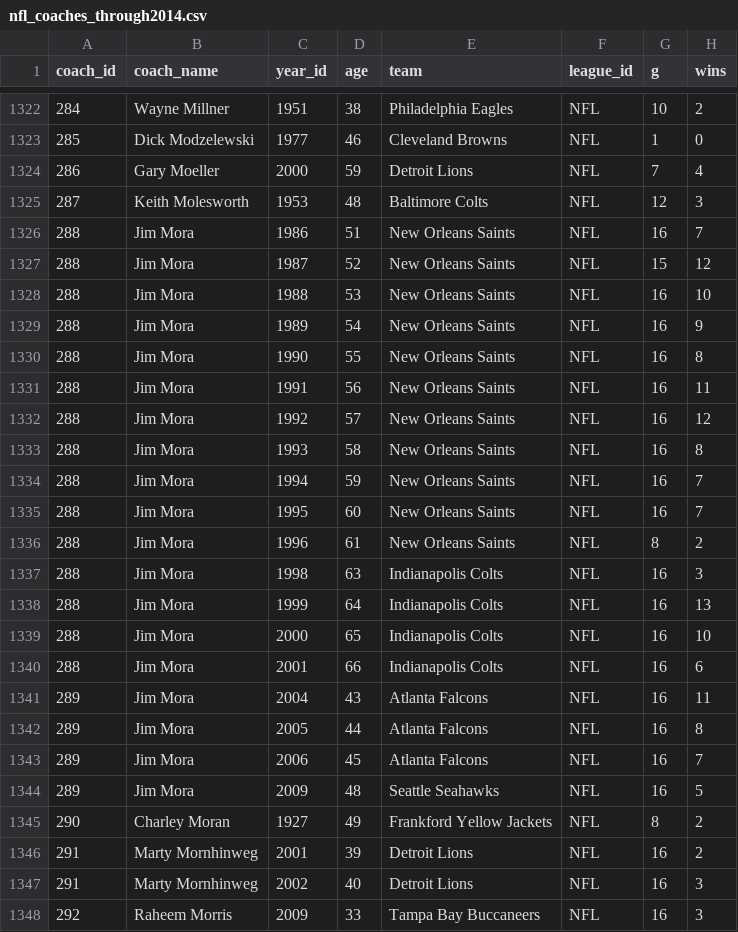
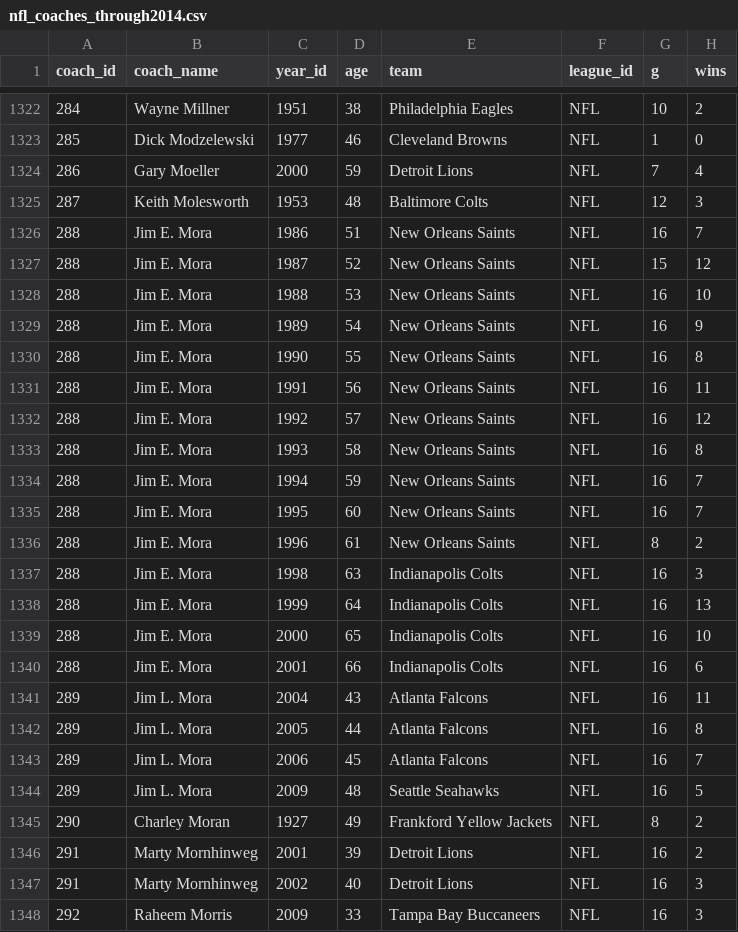
Before and after one commit to lazovich/HSAC-projects, a CSV file: CoachScraper/nfl_coaches_through2014.csv, drawn as a sheet; only a part is shown, gaps mark what is left out; the diff names each change by its address in the sheet, - before the commit and + after, or states it on an @@ line.

Commit message:
Fix Jim Mora discrepancy and add individual tree info to json file

```diff
--- a/CoachScraper/nfl_coaches_through2014.csv
+++ b/CoachScraper/nfl_coaches_through2014.csv
-B1326:B1340 (coach_name): Jim Mora
+B1326:B1340 (coach_name): Jim E. Mora
-B1341:B1344 (coach_name): Jim Mora
+B1341:B1344 (coach_name): Jim L. Mora
```
Also changed, not shown: CoachScraper/nfl_coach_career_stats_through2014.csv, CoachScraper/nfl_coaching_tree_through2014.tsv, 3 other files.
